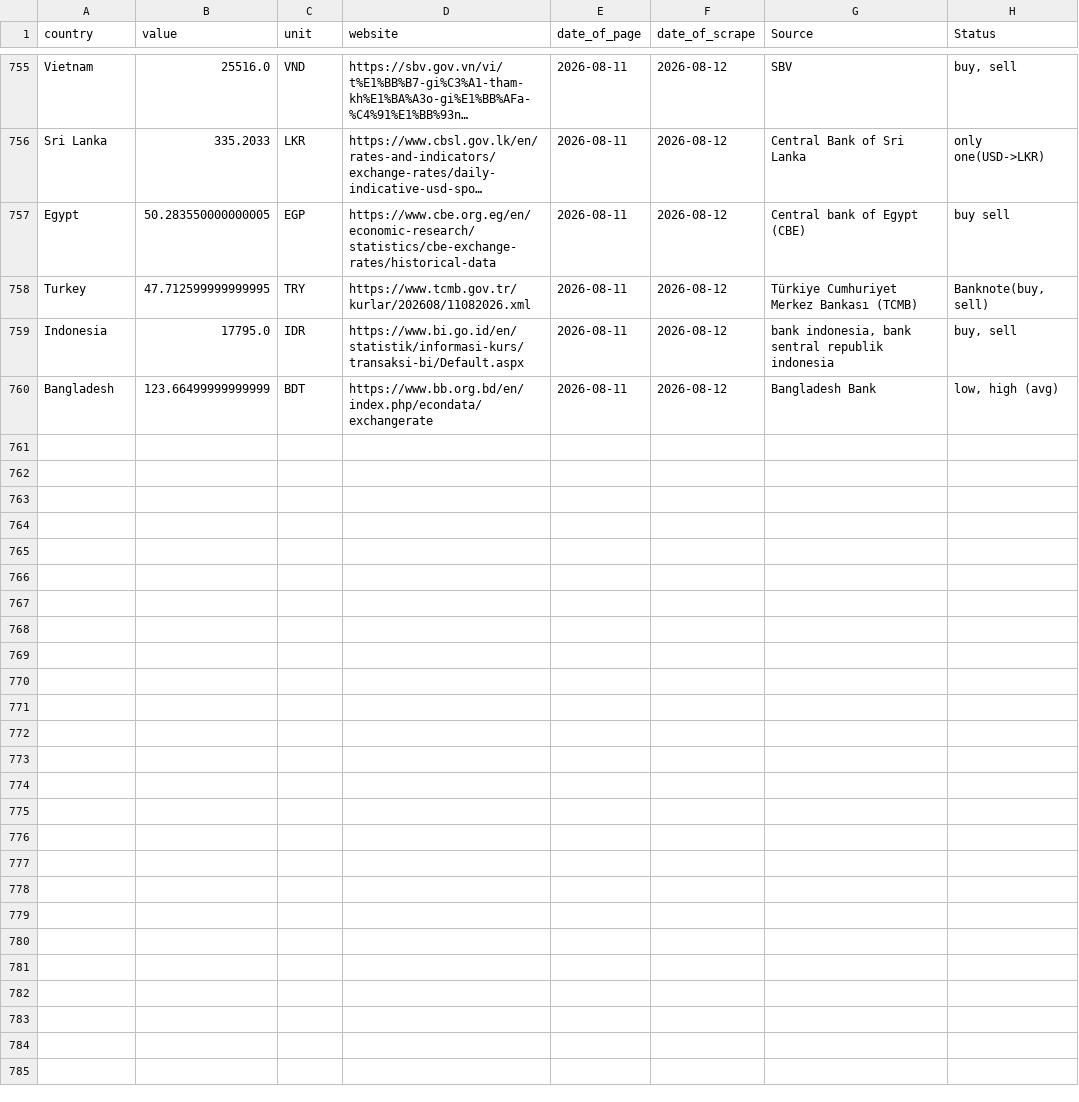
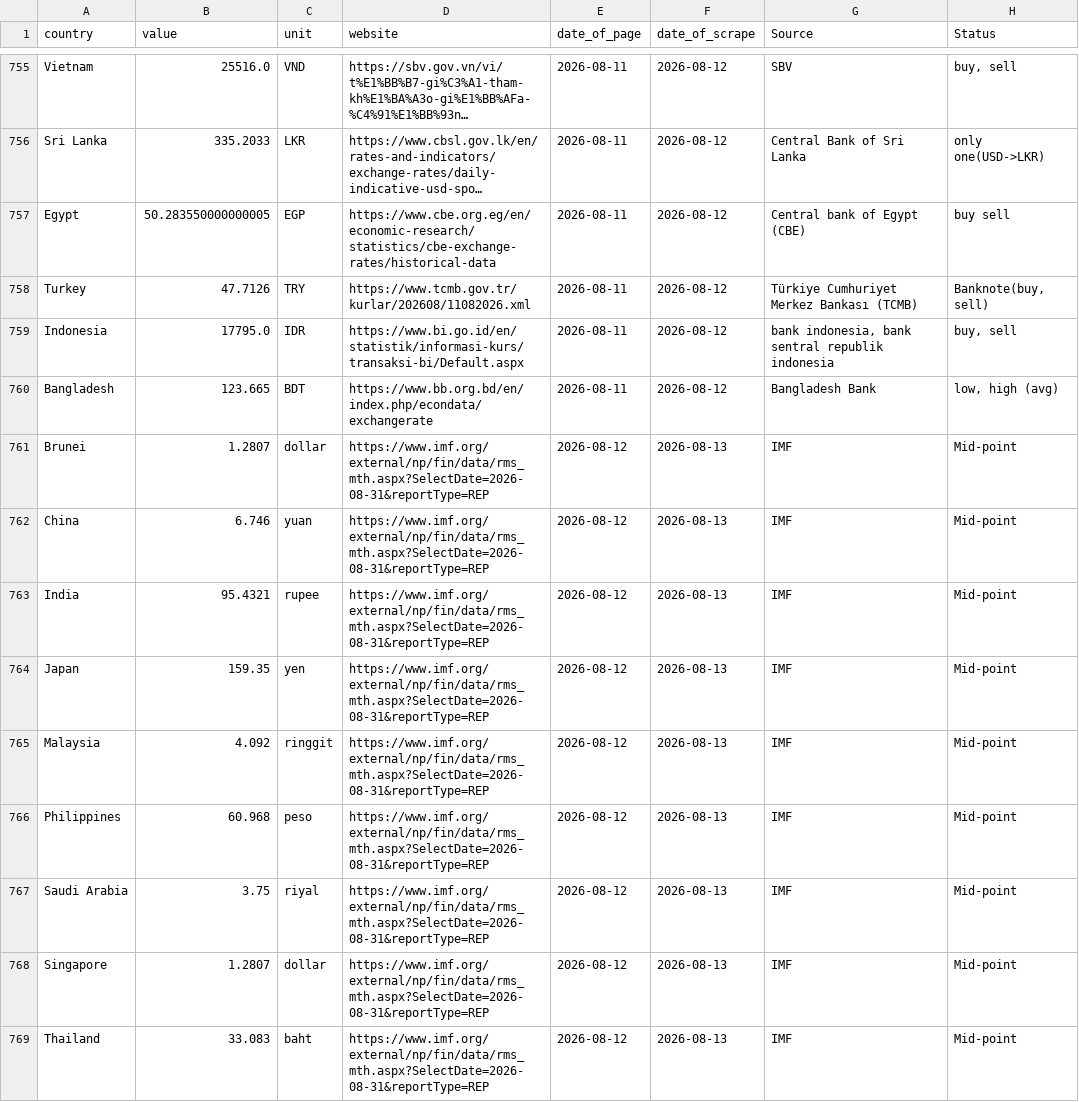
Before and after one commit to Froid-Winter/ExchangRate, a CSV file: data/raw/ExchangeRates.csv, drawn as a sheet; only a part is shown, gaps mark what is left out; long unchanged cells end in …; the diff covers the shown part only; the diff names each change by its address in the sheet, - before the commit and + after, or states it on an @@ line.

```diff
--- a/data/raw/ExchangeRates.csv
+++ b/data/raw/ExchangeRates.csv
-B758 (value): 47.712599999999995
+B758 (value): 47.7126
-B760 (value): 123.66499999999999
+B760 (value): 123.665
+row 761: Brunei | 1.2807 | dollar | https://www.imf.org/external/np/fin/data/rms_mth.aspx?SelectDate=2026-08-31&reportType=REP | 2026-08-12 | 2026-08-13 | IMF | Mid-point
+row 762: China | 6.746 | yuan | https://www.imf.org/external/np/fin/data/rms_mth.aspx?SelectDate=2026-08-31&reportType=REP | 2026-08-12 | 2026-08-13 | IMF | Mid-point
+row 763: India | 95.4321 | rupee | https://www.imf.org/external/np/fin/data/rms_mth.aspx?SelectDate=2026-08-31&reportType=REP | 2026-08-12 | 2026-08-13 | IMF | Mid-point
+row 764: Japan | 159.35 | yen | https://www.imf.org/external/np/fin/data/rms_mth.aspx?SelectDate=2026-08-31&reportType=REP | 2026-08-12 | 2026-08-13 | IMF | Mid-point
+row 765: Malaysia | 4.092 | ringgit | https://www.imf.org/external/np/fin/data/rms_mth.aspx?SelectDate=2026-08-31&reportType=REP | 2026-08-12 | 2026-08-13 | IMF | Mid-point
+row 766: Philippines | 60.968 | peso | https://www.imf.org/external/np/fin/data/rms_mth.aspx?SelectDate=2026-08-31&reportType=REP | 2026-08-12 | 2026-08-13 | IMF | Mid-point
+row 767: Saudi Arabia | 3.75 | riyal | https://www.imf.org/external/np/fin/data/rms_mth.aspx?SelectDate=2026-08-31&reportType=REP | 2026-08-12 | 2026-08-13 | IMF | Mid-point
+row 768: Singapore | 1.2807 | dollar | https://www.imf.org/external/np/fin/data/rms_mth.aspx?SelectDate=2026-08-31&reportType=REP | 2026-08-12 | 2026-08-13 | IMF | Mid-point
+row 769: Thailand | 33.083 | baht | https://www.imf.org/external/np/fin/data/rms_mth.aspx?SelectDate=2026-08-31&reportType=REP | 2026-08-12 | 2026-08-13 | IMF | Mid-point
```
Also changed, not shown: 11 added rows and 1 edited cell elsewhere in this file.
